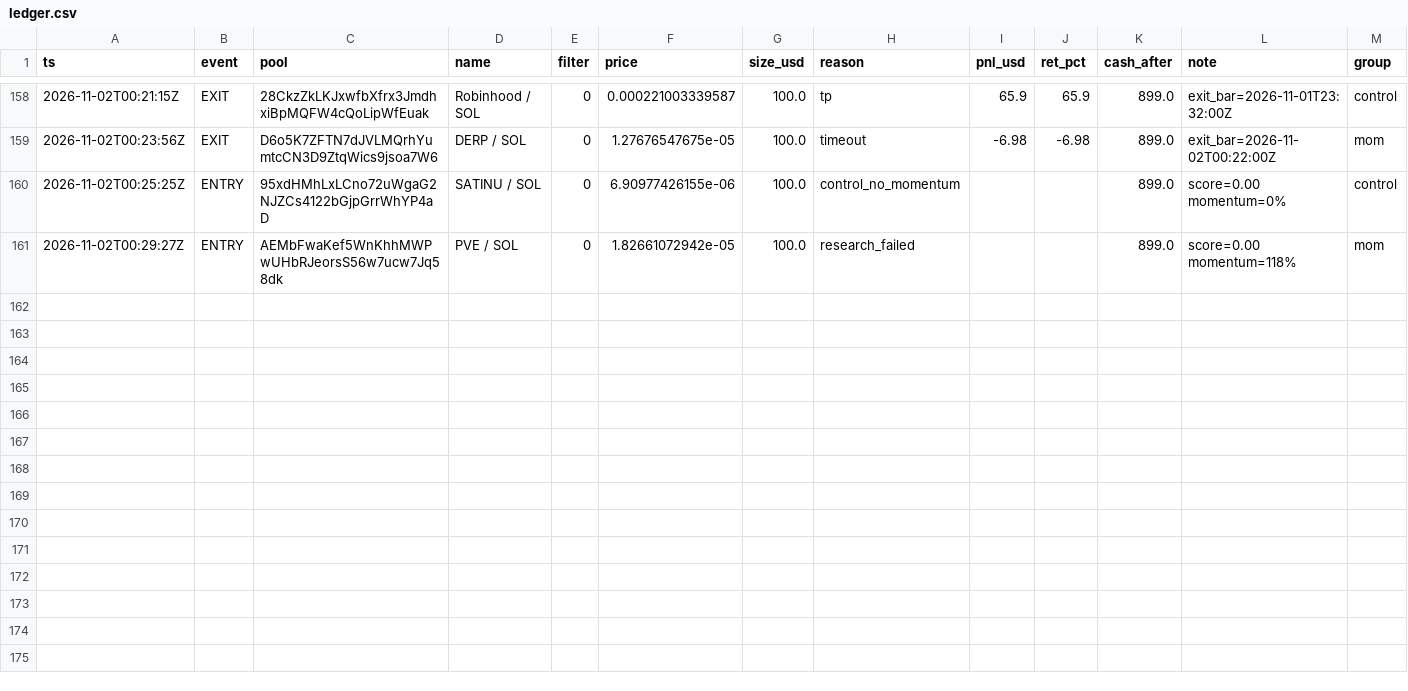
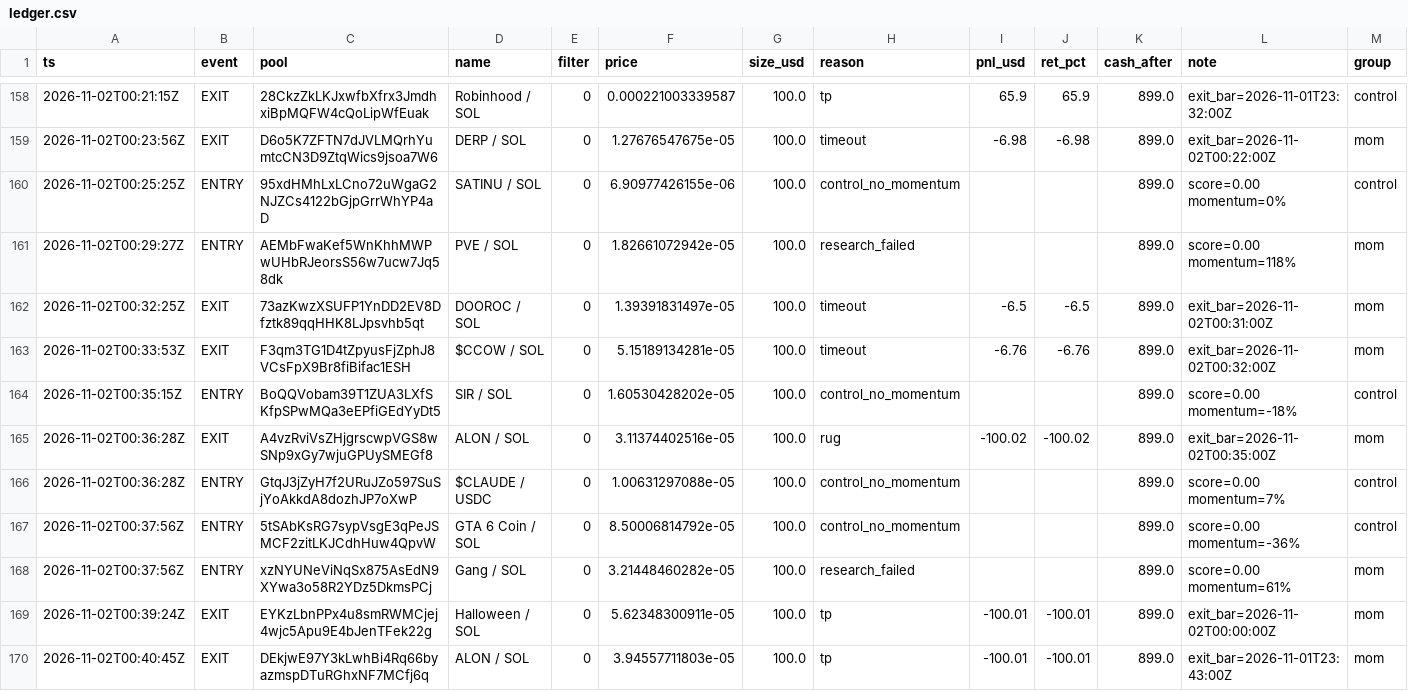
Before and after one commit to twangy2157/paper-trader-sim., a CSV file: paper_data/ledger.csv, drawn as a sheet; only a part is shown, gaps mark what is left out; the diff names each change by its address in the sheet, - before the commit and + after, or states it on an @@ line.

```diff
--- a/paper_data/ledger.csv
+++ b/paper_data/ledger.csv
+row 162: 2026-11-02T00:32:25Z | EXIT | 73azKwzXSUFP1YnDD2EV8Dfztk89qqHHK8LJpsvhb5qt | DOOROC / SOL | 0 | 1.39391831497e-05 | 100.0 | timeout | -6.5 | -6.5 | 899.0 | exit_bar=2026-11-02T00:31:00Z | mom
+row 163: 2026-11-02T00:33:53Z | EXIT | F3qm3TG1D4tZpyusFjZphJ8VCsFpX9Br8fiBifac1ESH | $CCOW / SOL | 0 | 5.15189134281e-05 | 100.0 | timeout | -6.76 | -6.76 | 899.0 | exit_bar=2026-11-02T00:32:00Z | mom
+row 164: 2026-11-02T00:35:15Z | ENTRY | BoQQVobam39T1ZUA3LXfSKfpSPwMQa3eEPfiGEdYyDt5 | SIR / SOL | 0 | 1.60530428202e-05 | 100.0 | control_no_momentum |  |  | 899.0 | score=0.00 momentum=-18% | control
+row 165: 2026-11-02T00:36:28Z | EXIT | A4vzRviVsZHjgrscwpVGS8wSNp9xGy7wjuGPUySMEGf8 | ALON / SOL | 0 | 3.11374402516e-05 | 100.0 | rug | -100.02 | -100.02 | 899.0 | exit_bar=2026-11-02T00:35:00Z | mom
+row 166: 2026-11-02T00:36:28Z | ENTRY | GtqJ3jZyH7f2URuJZo597SuSjYoAkkdA8dozhJP7oXwP | $CLAUDE / USDC | 0 | 1.00631297088e-05 | 100.0 | control_no_momentum |  |  | 899.0 | score=0.00 momentum=7% | control
+row 167: 2026-11-02T00:37:56Z | ENTRY | 5tSAbKsRG7sypVsgE3qPeJSMCF2zitLKJCdhHuw4QpvW | GTA 6 Coin / SOL | 0 | 8.50006814792e-05 | 100.0 | control_no_momentum |  |  | 899.0 | score=0.00 momentum=-36% | control
+row 168: 2026-11-02T00:37:56Z | ENTRY | xzNYUNeViNqSx875AsEdN9XYwa3o58R2YDz5DkmsPCj | Gang / SOL | 0 | 3.21448460282e-05 | 100.0 | research_failed |  |  | 899.0 | score=0.00 momentum=61% | mom
+row 169: 2026-11-02T00:39:24Z | EXIT | EYKzLbnPPx4u8smRWMCjej4wjc5Apu9E4bJenTFek22g | Halloween / SOL | 0 | 5.62348300911e-05 | 100.0 | tp | -100.01 | -100.01 | 899.0 | exit_bar=2026-11-02T00:00:00Z | mom
+row 170: 2026-11-02T00:40:45Z | EXIT | DEkjwE97Y3kLwhBi4Rq66byazmspDTuRGhxNF7MCfj6q | ALON / SOL | 0 | 3.94557711803e-05 | 100.0 | tp | -100.01 | -100.01 | 899.0 | exit_bar=2026-11-01T23:43:00Z | mom
```
Also changed, not shown: paper_data/variants.csv, 3 other files.
